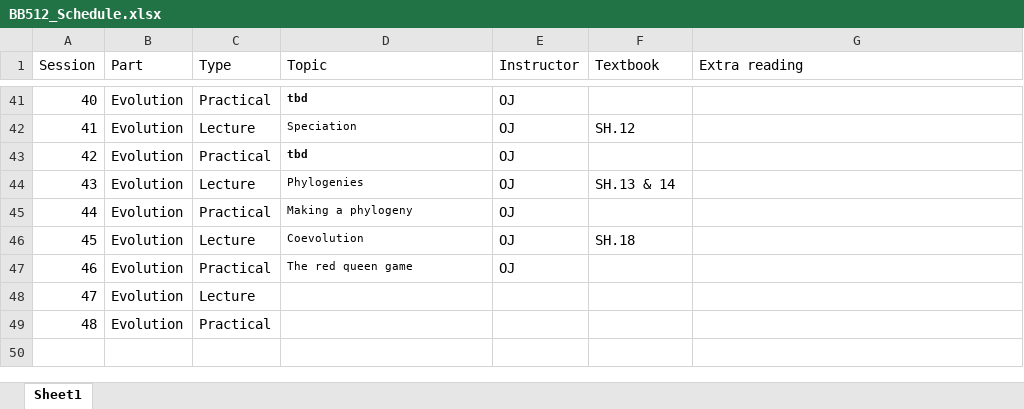
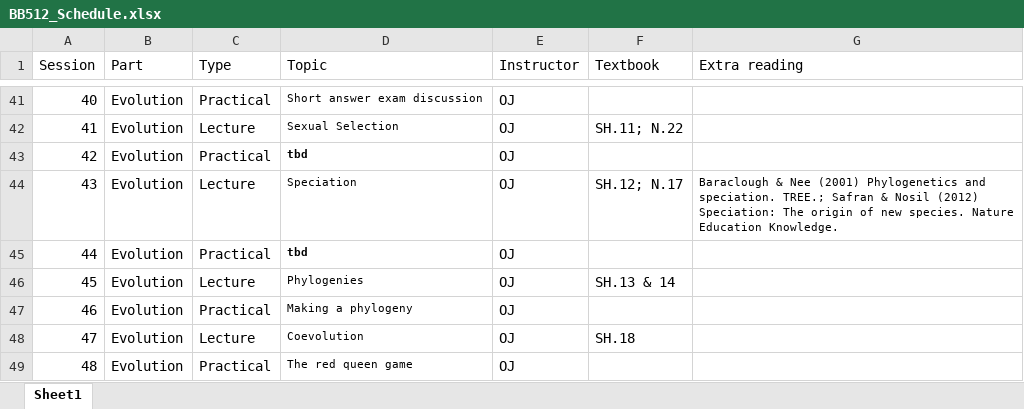
Before and after one commit to jonesor/BB512_Book, an Excel workbook: BB512_Schedule.xlsx, sheet Sheet1, drawn as a sheet; only a part is shown, gaps mark what is left out; values as stored, in another font and other column widths than the file's, no borders; the diff covers the shown part only; the diff names each change by its address in the sheet, - before the commit and + after, or states it on an @@ line.

```diff
--- a/BB512_Schedule.xlsx (sheet Sheet1)
+++ b/BB512_Schedule.xlsx (sheet Sheet1)
-D41 (Topic): tbd
+D41 (Topic): Short answer exam discussion
-D41 bold: on
+D41 bold: off
-D42 (Topic): Speciation
+D42 (Topic): Sexual Selection
-F42 (Textbook): SH.12
+F42 (Textbook): SH.11; N.22
-D44 (Topic): Phylogenies
+D44 (Topic): Speciation
-F44 (Textbook): SH.13 & 14
+F44 (Textbook): SH.12; N.17
-G44 (Extra reading): (empty)
+G44 (Extra reading): Baraclough & Nee (2001) Phylogenetics and speciation. TREE.; Safran & Nosil (2012) Speciation: The origin of new species. Nature Education Knowledge.
-D45 (Topic): Making a phylogeny
+D45 (Topic): tbd
-D45 bold: off
+D45 bold: on
-D46 (Topic): Coevolution
+D46 (Topic): Phylogenies
-F46 (Textbook): SH.18
+F46 (Textbook): SH.13 & 14
-D47 (Topic): The red queen game
+D47 (Topic): Making a phylogeny
-D48 (Topic): (empty)
+D48 (Topic): Coevolution
-E48:E49 (Instructor): (empty)
+E48:E49 (Instructor): OJ
-F48 (Textbook): (empty)
+F48 (Textbook): SH.18
-D49 (Topic): (empty)
+D49 (Topic): The red queen game
```
Also changed, not shown: 80 edited cells and cell formats elsewhere in this sheet, 41 other files.
